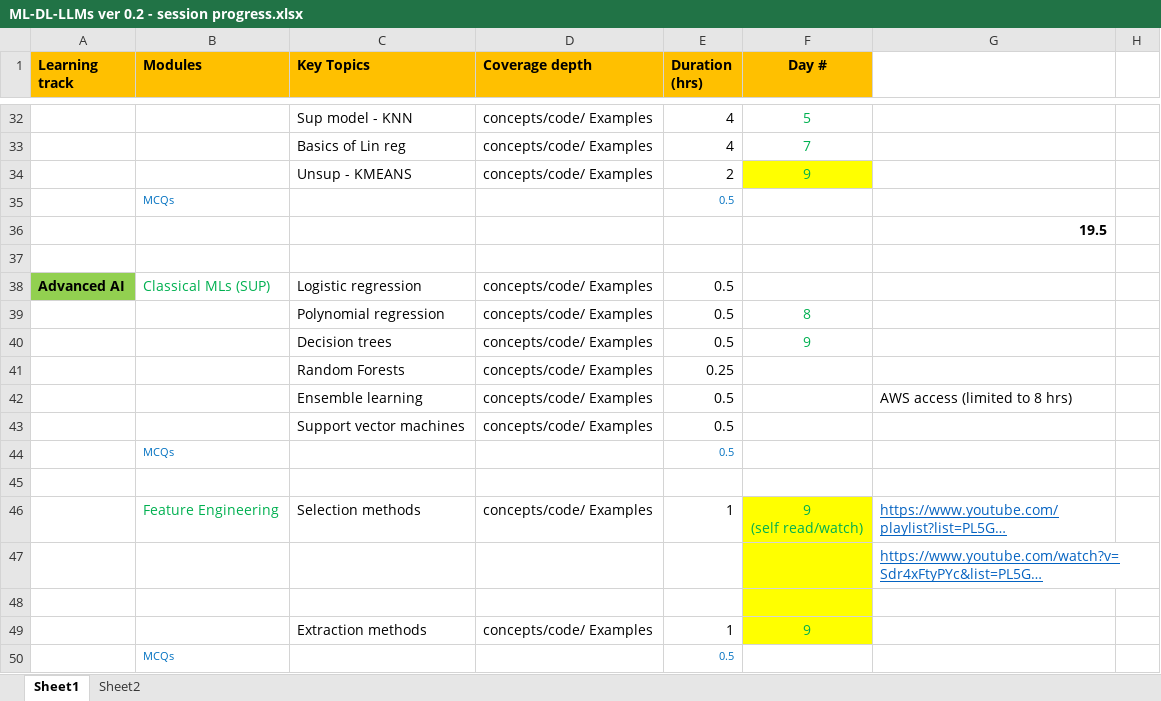
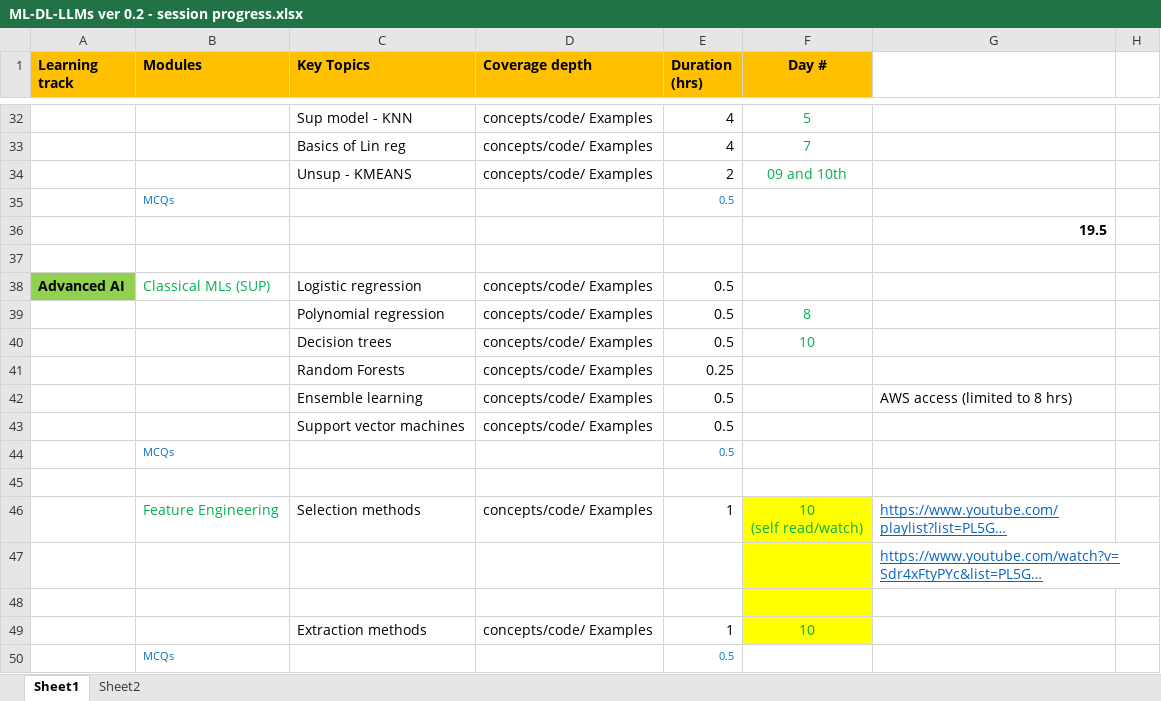
Before and after one commit to gridflowai/cgi-AI-ML-GenAI, an Excel workbook: ML-DL-LLMs ver 0.2 - session progress.xlsx, sheet Sheet1, drawn as a sheet; only a part is shown, gaps mark what is left out; long unchanged cells end in …; values as stored, in another font and other column widths than the file's, no borders; ↵ is a line break in a cell; the diff names each change by its address in the sheet, - before the commit and + after, or states it on an @@ line.

```diff
--- a/ML-DL-LLMs ver 0.2 - session progress.xlsx (sheet Sheet1)
+++ b/ML-DL-LLMs ver 0.2 - session progress.xlsx (sheet Sheet1)
-F34 (Day #): 9
+F34 (Day #): 09 and 10th
-F34 fill: #FFFF00
+F34 fill: none
-F40 (Day #): 9
+F40 (Day #): 10
-F46 (Day #): 9 ↵ (self read/watch)
+F46 (Day #): 10 ↵ (self read/watch)
-F49 (Day #): 9
+F49 (Day #): 10
```
Also changed, not shown: 6 other files.
